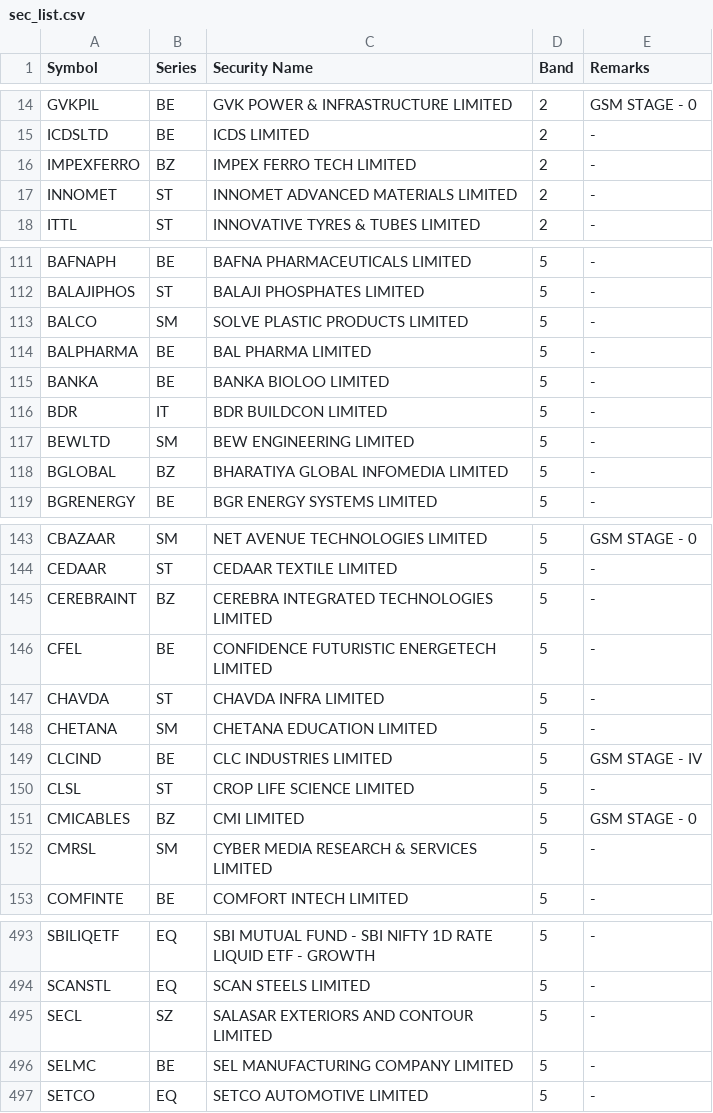
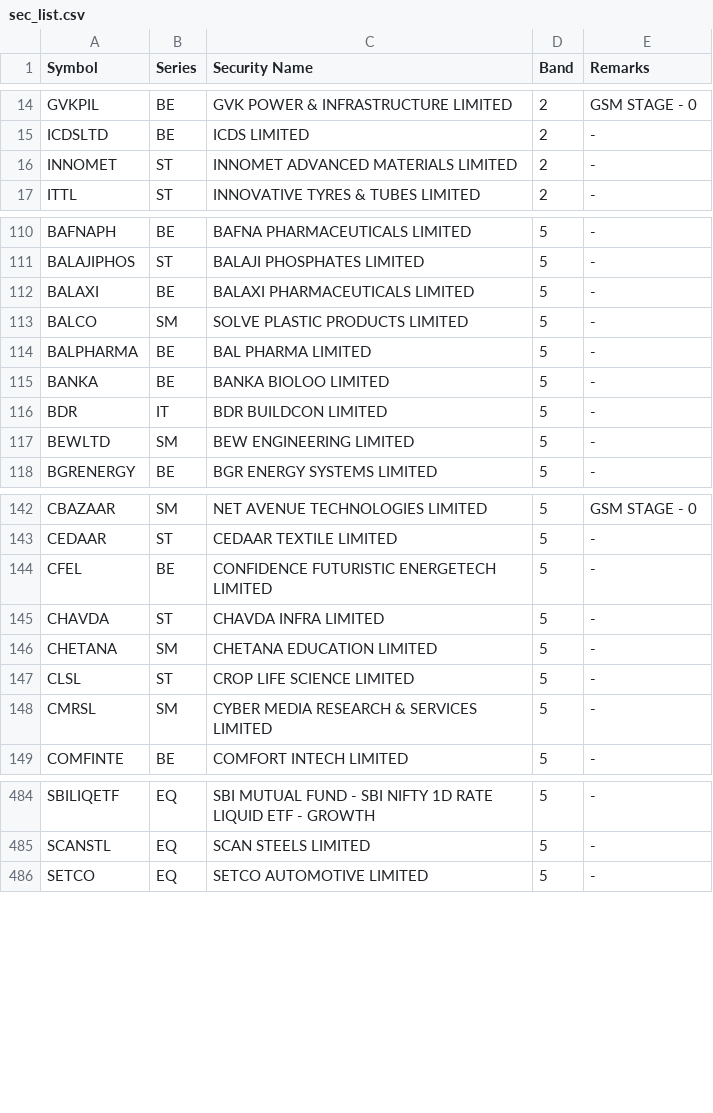
Before and after one commit to SiddhantAnand/stocks-paper-trader, a CSV file: data/sec_list.csv, drawn as a sheet; only a part is shown, gaps mark what is left out; removed rows and columns are numbered as before the commit, all else as after; the diff covers the shown part only; the diff names each change by its address in the sheet, - before the commit and + after, or states it on an @@ line.

```diff
--- a/data/sec_list.csv
+++ b/data/sec_list.csv
-row 16: IMPEXFERRO | BZ | IMPEX FERRO TECH LIMITED | 2 | -
+row 112: BALAXI | BE | BALAXI PHARMACEUTICALS LIMITED | 5 | -
-row 118: BGLOBAL | BZ | BHARATIYA GLOBAL INFOMEDIA LIMITED | 5 | -
-row 145: CEREBRAINT | BZ | CEREBRA INTEGRATED TECHNOLOGIES LIMITED | 5 | -
-row 149: CLCIND | BE | CLC INDUSTRIES LIMITED | 5 | GSM STAGE - IV
-row 151: CMICABLES | BZ | CMI LIMITED | 5 | GSM STAGE - 0
-row 495: SECL | SZ | SALASAR EXTERIORS AND CONTOUR LIMITED | 5 | -
-row 496: SELMC | BE | SEL MANUFACTURING COMPANY LIMITED | 5 | -
```
Also changed, not shown: 8 added rows, 13 removed rows and 1 edited cell elsewhere in this file, data/paper/trades.csv, 2 other files.
